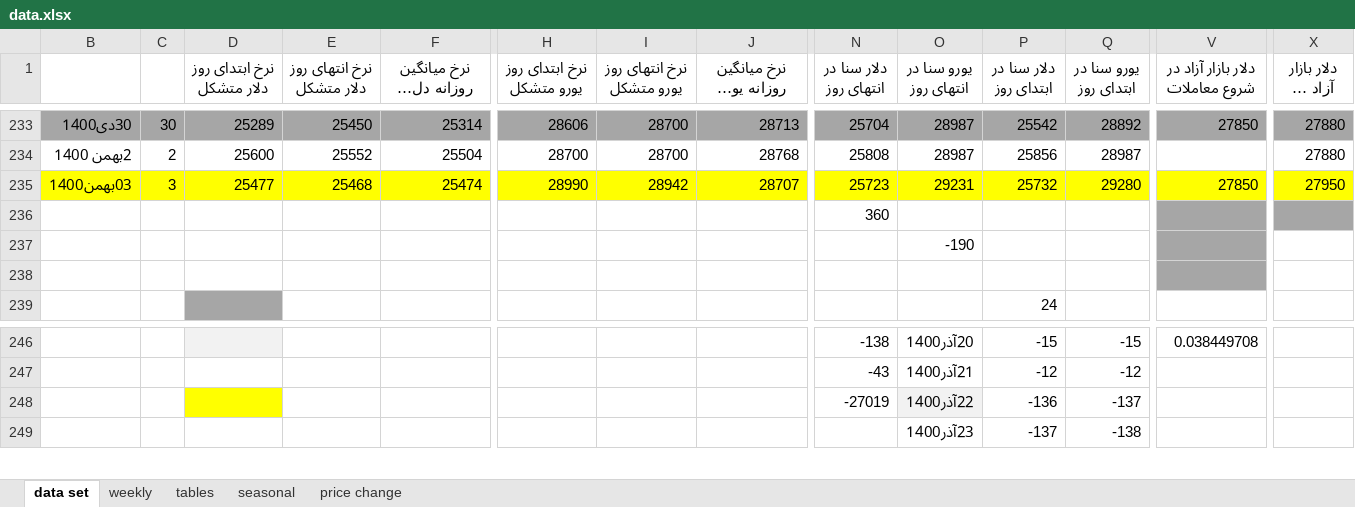
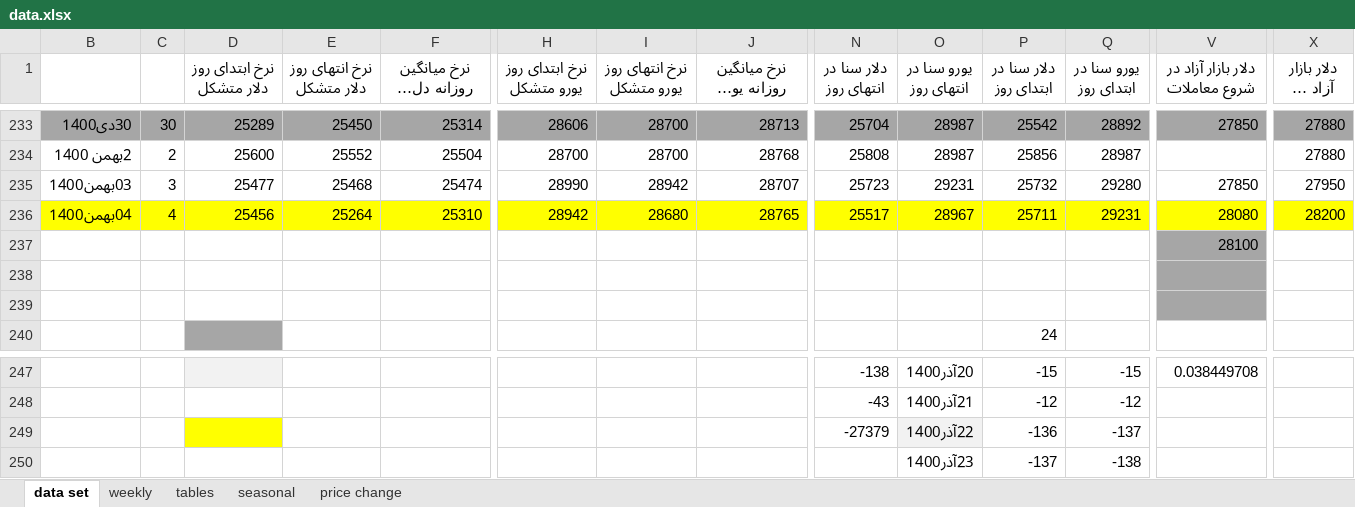
Before and after one commit to moeinmir/dendataset, an Excel workbook: data.xlsx, sheet data set, drawn as a sheet; only a part is shown, gaps mark what is left out; long unchanged cells end in …; values as stored, in another font and other column widths than the file's, no borders; addresses are those after the commit; rows hold the shown columns only; the diff covers the shown part only; the diff names each change by its address in the sheet, - before the commit and + after, or states it on an @@ line.

```diff
--- a/data.xlsx (sheet data set)
+++ b/data.xlsx (sheet data set)
-B235:X235 fill: #FFFF00
+B235:X235 fill: none
+row 236: 04بهمن1400 | 4 | 25456 | 25264 | 25310 | 28942 | 28680 | 28765 | 25517 | 28967 | 25711 | 29231 | 28080 | 28200
-N237 (دلار سنا در انتهای روز): 360
+N237 (دلار سنا در انتهای روز): (empty)
-V237 (دلار بازار آزاد در شروع معاملات): (empty)
+V237 (دلار بازار آزاد در شروع معاملات): 28100
-X237 fill: #A6A6A6
+X237 fill: none
-O238 (یورو سنا در انتهای روز): -190
+O238 (یورو سنا در انتهای روز): (empty)
-N249 (دلار سنا در انتهای روز): -27019
+N249 (دلار سنا در انتهای روز): -27379
```
Also changed, not shown: cell formats elsewhere in this sheet, sheet tables, sheet price change, formulas that keep their value, charts or pictures, format.xlsx.
